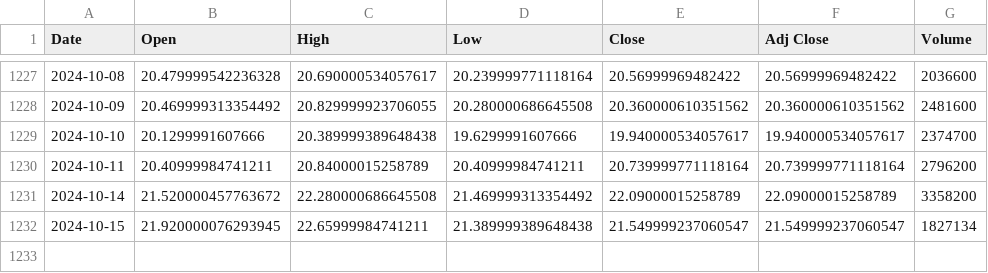
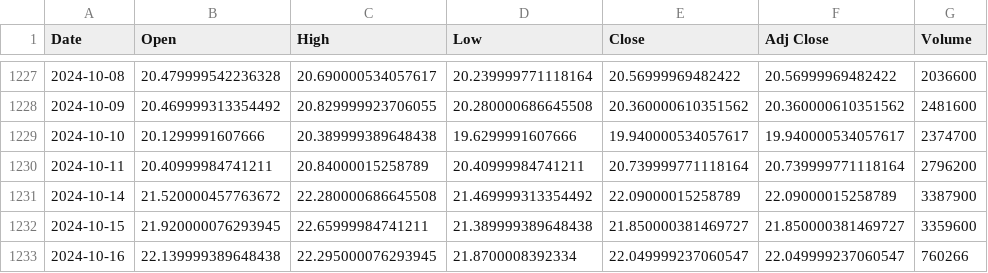
Before and after one commit to bharxhav/crypto-prognosis, a CSV file: data/assets/ETHE.csv, drawn as a sheet; only a part is shown, gaps mark what is left out.

```diff
--- a/data/assets/ETHE.csv
+++ b/data/assets/ETHE.csv
@@ -1230,3 +1230,4 @@ Date,Open,High,Low,Close,Adj Close,Volume
 2024-10-11,20.40999984741211,20.84000015258789,20.40999984741211,20.739999771118164,20.739999771118164,2796200
-2024-10-14,21.520000457763672,22.280000686645508,21.469999313354492,22.09000015258789,22.09000015258789,3358200
-2024-10-15,21.920000076293945,22.65999984741211,21.389999389648438,21.549999237060547,21.549999237060547,1827134
+2024-10-14,21.520000457763672,22.280000686645508,21.469999313354492,22.09000015258789,22.09000015258789,3387900
+2024-10-15,21.920000076293945,22.65999984741211,21.389999389648438,21.850000381469727,21.850000381469727,3359600
+2024-10-16,22.139999389648438,22.295000076293945,21.8700008392334,22.049999237060547,22.049999237060547,760266
```
Also changed, not shown: data/assets/ETCG.csv, data/assets/GBTC.csv, 5 other files.
